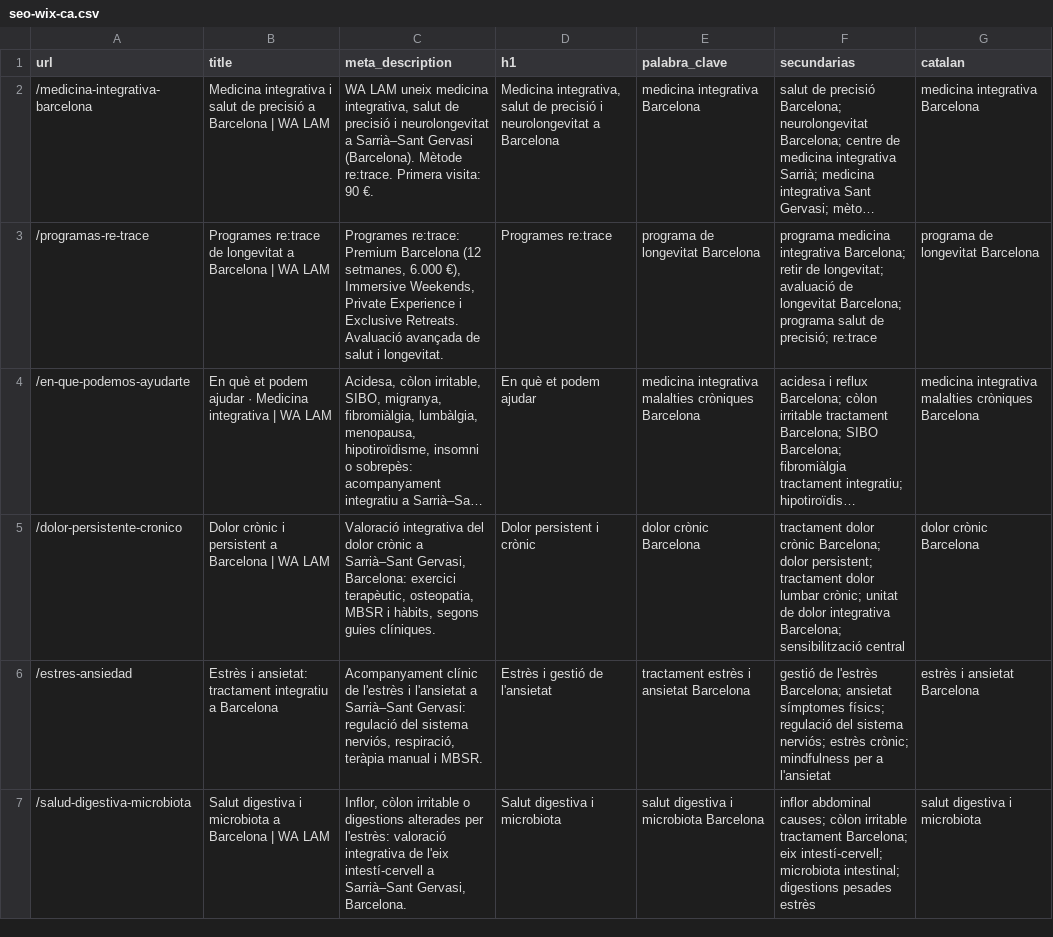
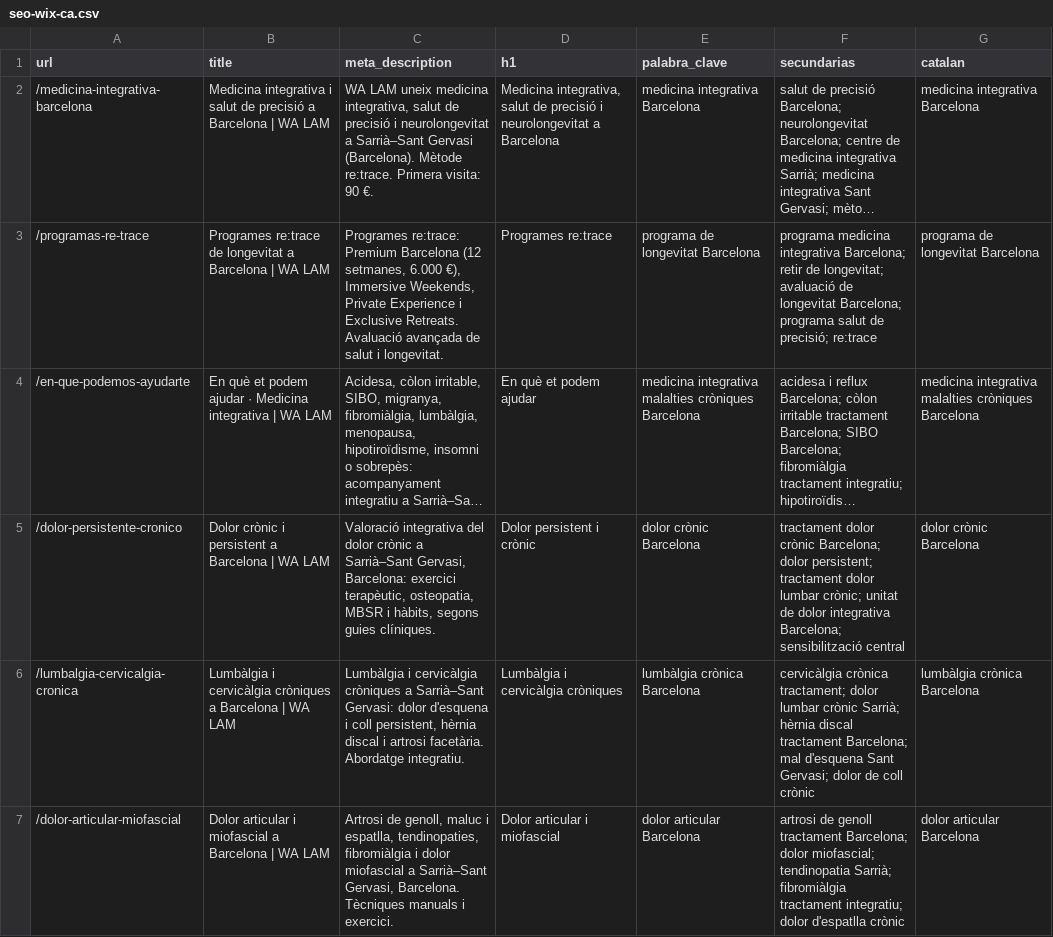
Before and after one commit to walam-bcn/formacion-olivier-bazin, a CSV file: landings/ca/seo-wix-ca.csv, drawn as a sheet; only a part is shown; the shorter side is filled out with more unchanged rows; long unchanged cells end in …; the diff covers the shown part only.

```diff
--- a/landings/ca/seo-wix-ca.csv
+++ b/landings/ca/seo-wix-ca.csv
@@ -5 +5,3 @@ url,title,meta_description,h1,palabra_clave,secundarias,catalan
 /dolor-persistente-cronico,Dolor crònic i persistent a Barcelona | WA LAM,"Valoració integrativa del dolor crònic a Sarrià–Sant Gervasi, Barcelona: exercici terapèutic, osteopatia, MBSR i hàbits, segons guies clíniques.",Dolor persistent i crònic,dolor crònic Barcelona,tractament dolor crònic Barcelona; dolor persistent; tractament dolor lumbar crònic; unitat de dolor integrativa Barcelona; sensibilització central,dolor crònic Barcelona
+/lumbalgia-cervicalgia-cronica,Lumbàlgia i cervicàlgia cròniques a Barcelona | WA LAM,"Lumbàlgia i cervicàlgia cròniques a Sarrià–Sant Gervasi: dolor d'esquena i coll persistent, hèrnia discal i artrosi facetària. Abordatge integratiu.",Lumbàlgia i cervicàlgia cròniques,lumbàlgia crònica Barcelona,cervicàlgia crònica tractament; dolor lumbar crònic Sarrià; hèrnia discal tractament Barcelona; mal d'esquena Sant Gervasi; dolor de coll crònic,lumbàlgia crònica Barcelona
+/dolor-articular-miofascial,Dolor articular i miofascial a Barcelona | WA LAM,"Artrosi de genoll, maluc i espatlla, tendinopaties, fibromiàlgia i dolor miofascial a Sarrià–Sant Gervasi, Barcelona. Tècniques manuals i exercici.",Dolor articular i miofascial,dolor articular Barcelona,artrosi de genoll tractament Barcelona; dolor miofascial; tendinopatia Sarrià; fibromiàlgia tractament integratiu; dolor d'espatlla crònic,dolor articular Barcelona
```
Also changed, not shown: 2 added rows elsewhere in this file, landings/seo-wix.csv, 38 other files.
